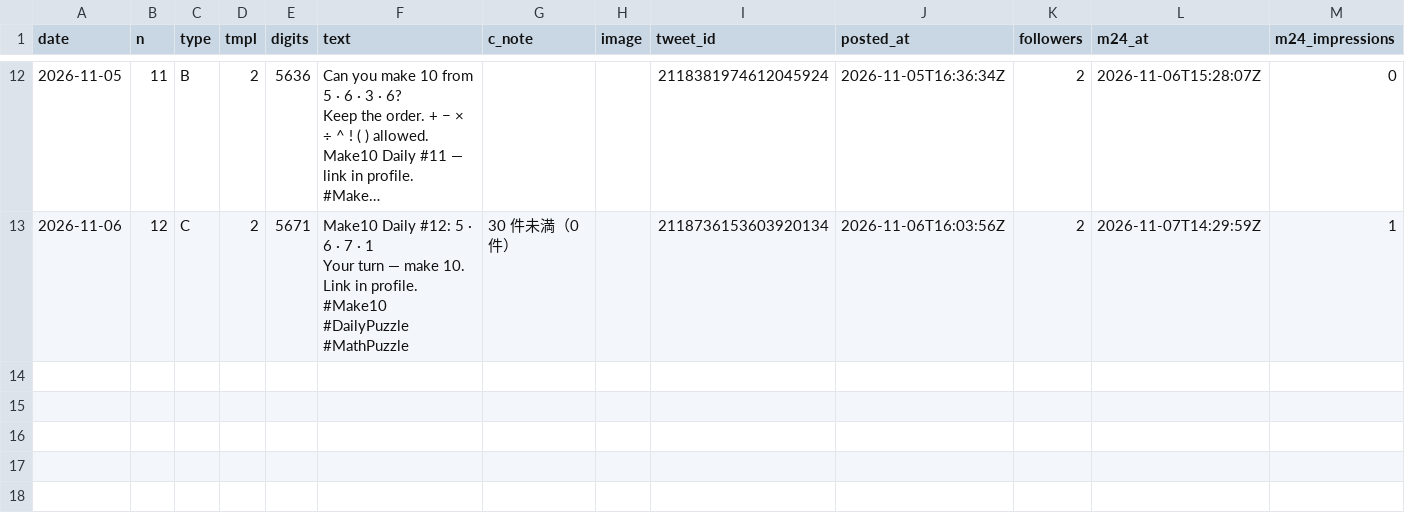
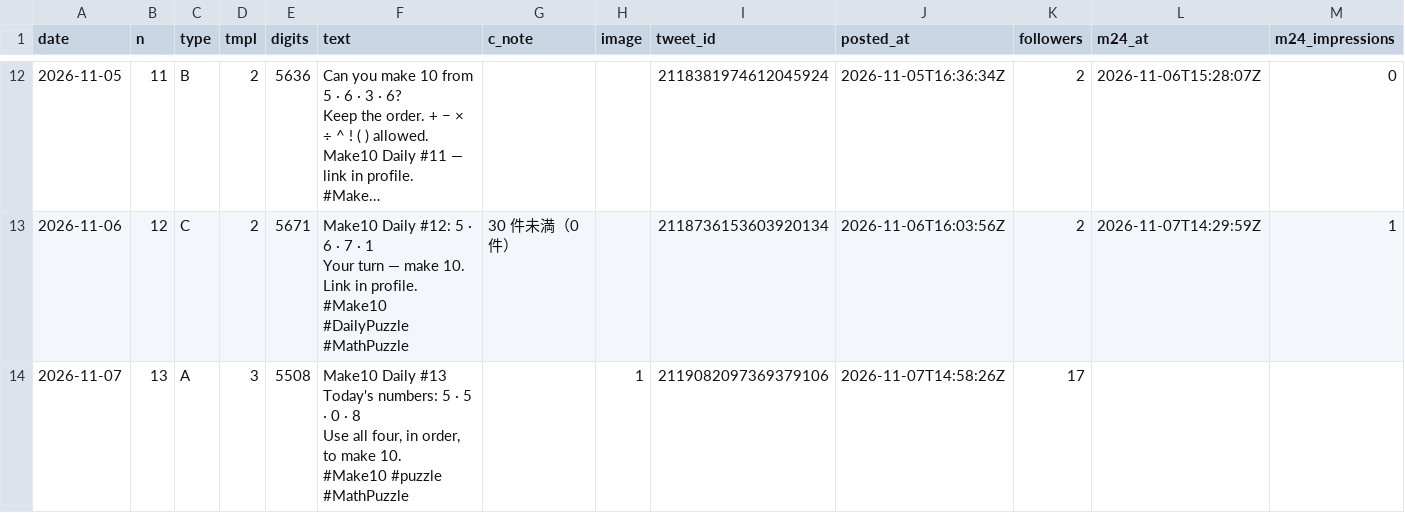
Before and after one commit to ihudodo-k/make10, a CSV file: promo/data/posts.csv, drawn as a sheet; only a part is shown, gaps mark what is left out; long unchanged cells end in …; rows hold the shown columns only; ↵ is a line break in a cell; the diff names each change by its address in the sheet, - before the commit and + after, or states it on an @@ line.

```diff
--- a/promo/data/posts.csv
+++ b/promo/data/posts.csv
+row 14: 2026-11-07 | 13 | A | 3 | 5508 | Make10 Daily #13 ↵ Today's numbers: 5 · 5 · 0 · 8 ↵ Use all four, in order, to make 10. ↵ #Make10 #puzzle #MathPuzzle |  | 1 | 2119082097369379106 | 2026-11-07T14:58:26Z | 17
```
